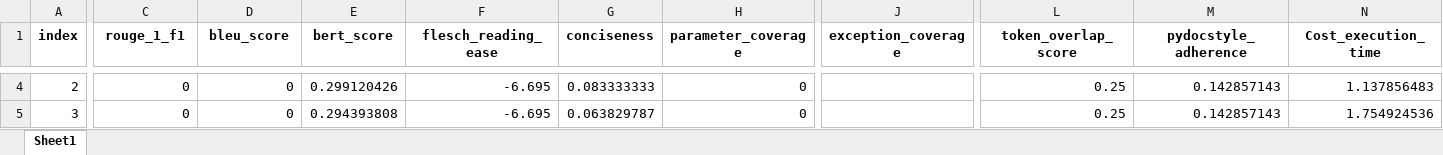
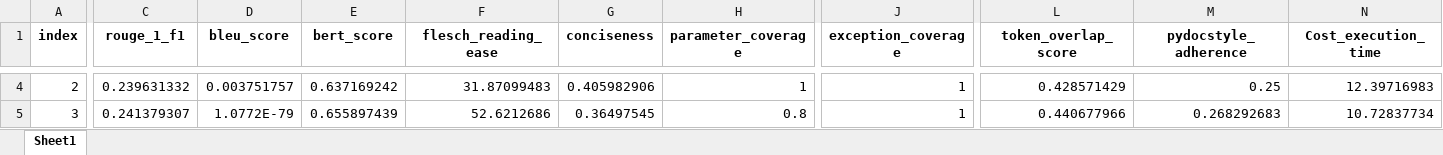
Before and after one commit to balajivenky06/RAG-Docstring, an Excel workbook: results/qwen3_5_9b/comparison_SimpleRAG/SimpleRAG_consolidated.xlsx, sheet Sheet1, drawn as a sheet; only a part is shown, gaps mark what is left out; values as stored, in another font and other column widths than the file's, no borders; the diff covers the shown part only; the diff names each change by its address in the sheet, - before the commit and + after, or states it on an @@ line.

```diff
--- a/results/qwen3_5_9b/comparison_SimpleRAG/SimpleRAG_consolidated.xlsx (sheet Sheet1)
+++ b/results/qwen3_5_9b/comparison_SimpleRAG/SimpleRAG_consolidated.xlsx (sheet Sheet1)
-C4 (rouge_1_f1): 0
+C4 (rouge_1_f1): 0.239631332
-D4 (bleu_score): 0
+D4 (bleu_score): 0.003751757
-E4 (bert_score): 0.299120426
+E4 (bert_score): 0.637169242
-F4 (flesch_reading_ease): -6.695
+F4 (flesch_reading_ease): 31.87099483
-G4 (conciseness): 0.083333333
+G4 (conciseness): 0.405982906
-H4 (parameter_coverage): 0
+H4 (parameter_coverage): 1
-J4:J5 (exception_coverage): (empty)
+J4:J5 (exception_coverage): 1
-L4 (token_overlap_score): 0.25
+L4 (token_overlap_score): 0.428571429
-M4 (pydocstyle_adherence): 0.142857143
+M4 (pydocstyle_adherence): 0.25
-N4 (Cost_execution_time): 1.137856483
+N4 (Cost_execution_time): 12.39716983
-C5 (rouge_1_f1): 0
+C5 (rouge_1_f1): 0.241379307
-D5 (bleu_score): 0
+D5 (bleu_score): 1.0772E-79
-E5 (bert_score): 0.294393808
+E5 (bert_score): 0.655897439
-F5 (flesch_reading_ease): -6.695
+F5 (flesch_reading_ease): 52.6212686
-G5 (conciseness): 0.063829787
+G5 (conciseness): 0.36497545
-H5 (parameter_coverage): 0
+H5 (parameter_coverage): 0.8
-L5 (token_overlap_score): 0.25
+L5 (token_overlap_score): 0.440677966
-M5 (pydocstyle_adherence): 0.142857143
+M5 (pydocstyle_adherence): 0.268292683
-N5 (Cost_execution_time): 1.754924536
+N5 (Cost_execution_time): 10.72837734
```
Also changed, not shown: 993 edited cells elsewhere in this sheet, results/qwen3_5_9b/comparison_SimpleRAG/SimpleRAG_costs.xlsx, results/qwen3_5_9b/comparison_SimpleRAG/SimpleRAG_evaluated.xlsx, 11 other files.
